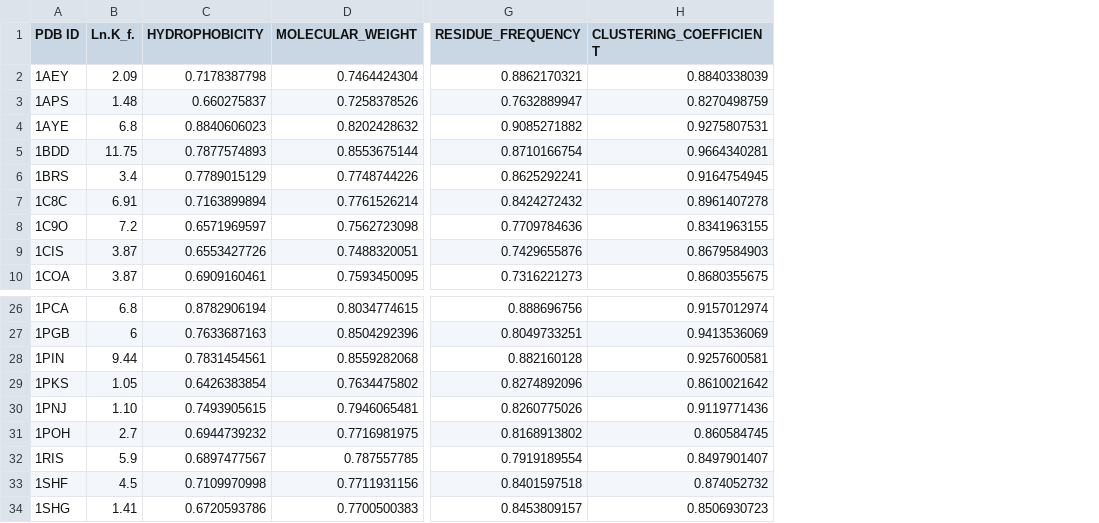
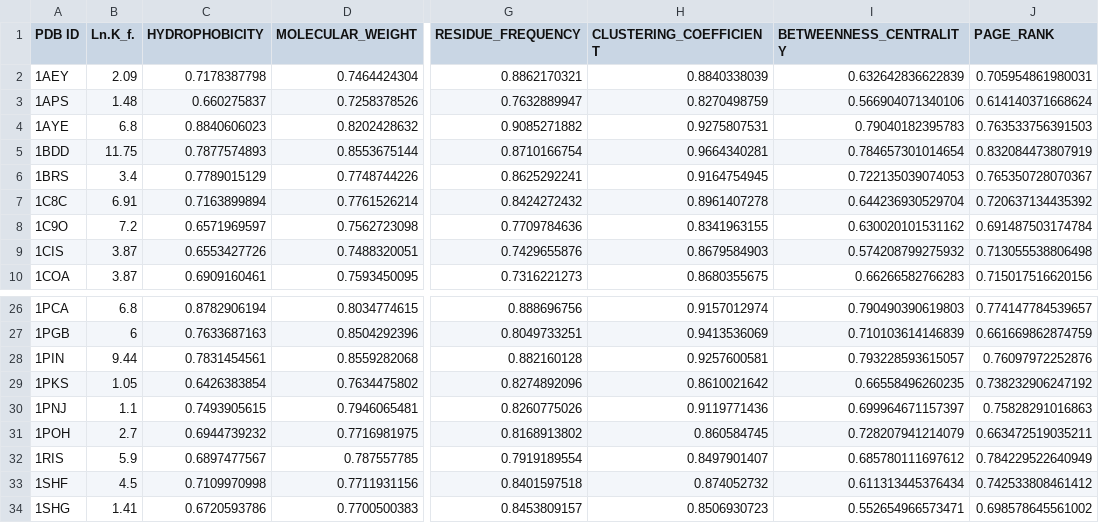
Before and after one commit to divyanshusrivastava/Protein-GSP, a CSV file: data/regression_model/data_all_proteins.csv, drawn as a sheet; only a part is shown, gaps mark what is left out; the diff names each change by its address in the sheet, - before the commit and + after, or states it on an @@ line.

```diff
--- a/data/regression_model/data_all_proteins.csv
+++ b/data/regression_model/data_all_proteins.csv
+column I (BETWEENNESS_CENTRALITY), rows 2-10: 0.632642836622839 | 0.566904071340106 | 0.79040182395783 | 0.784657301014654 | 0.722135039074053 | 0.644236930529704 | 0.630020101531162 | 0.574208799275932 | 0.66266582766283; rows 26-34: 0.790490390619803 | 0.710103614146839 | 0.793228593615057 | 0.66558496260235 | 0.699964671157397 | 0.728207941214079 | 0.685780111697612 | 0.611313445376434 | 0.552654966573471
+column J (PAGE_RANK), rows 2-10: 0.705954861980031 | 0.614140371668624 | 0.763533756391503 | 0.832084473807919 | 0.765350728070367 | 0.720637134435392 | 0.691487503174784 | 0.713055538806498 | 0.715017516620156; rows 26-34: 0.774147784539657 | 0.661669862874759 | 0.76097972252876 | 0.738232906247192 | 0.75828291016863 | 0.663472519035211 | 0.784229522640949 | 0.742533808461412 | 0.698578645561002
-B30 (Ln.K_f.): 1.10
+B30 (Ln.K_f.): 1.1
```
Also changed, not shown: 9 other files.
